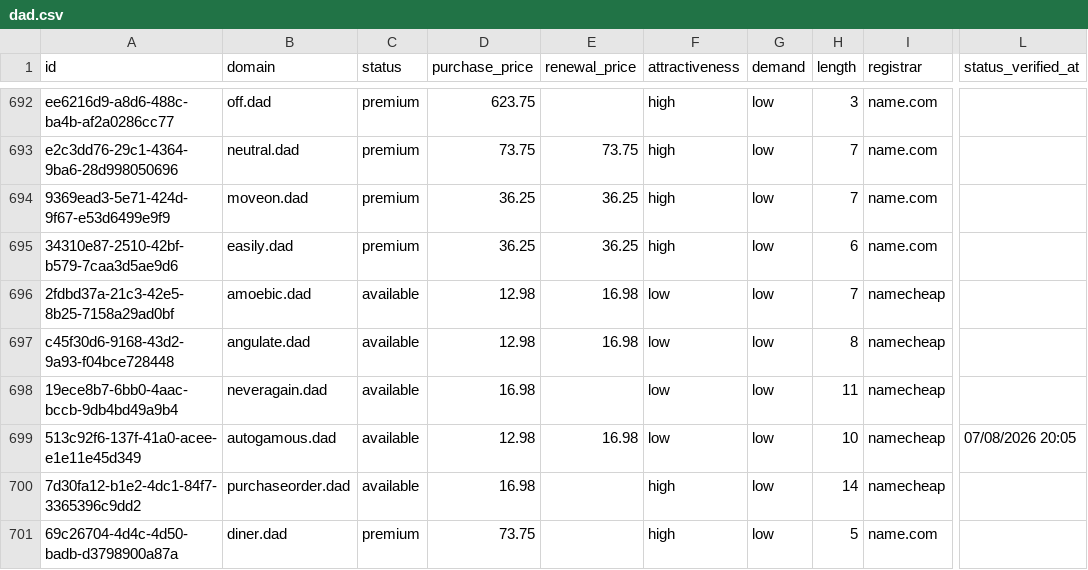
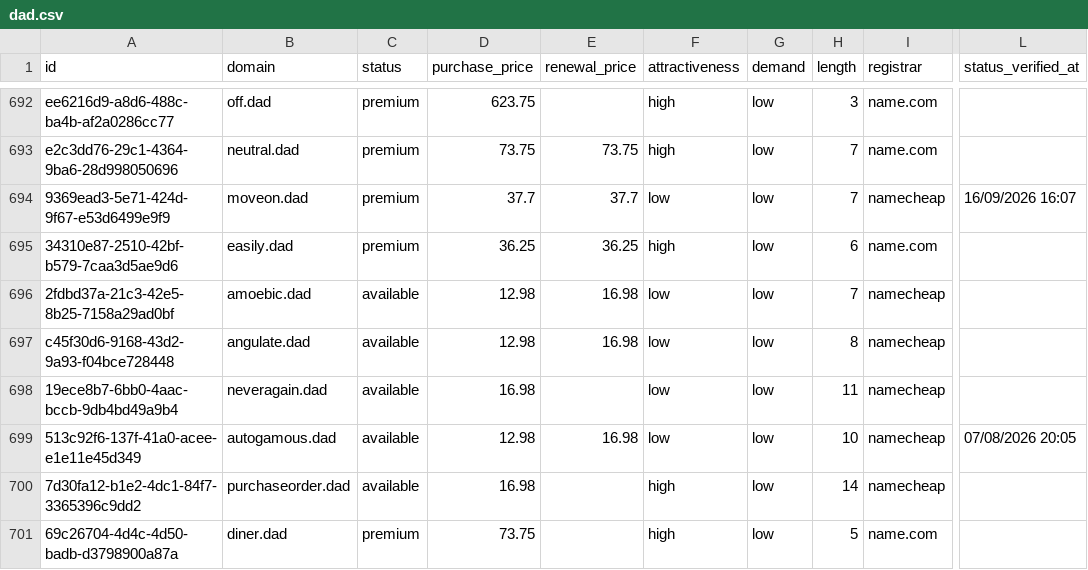
Before and after one commit to UniqueDomains/dad-oneword-domains, a CSV file: dad.csv, drawn as a sheet; only a part is shown, gaps mark what is left out; the diff names each change by its address in the sheet, - before the commit and + after, or states it on an @@ line.

Commit message:
Domains update

```diff
--- a/dad.csv
+++ b/dad.csv
-D694 (purchase_price): 36.25
+D694 (purchase_price): 37.7
-E694 (renewal_price): 36.25
+E694 (renewal_price): 37.7
-F694 (attractiveness): high
+F694 (attractiveness): low
-I694 (registrar): name.com
+I694 (registrar): namecheap
-L694 (status_verified_at): (empty)
+L694 (status_verified_at): 16/09/2026 16:07
```
Also changed, not shown: 4 other files.
